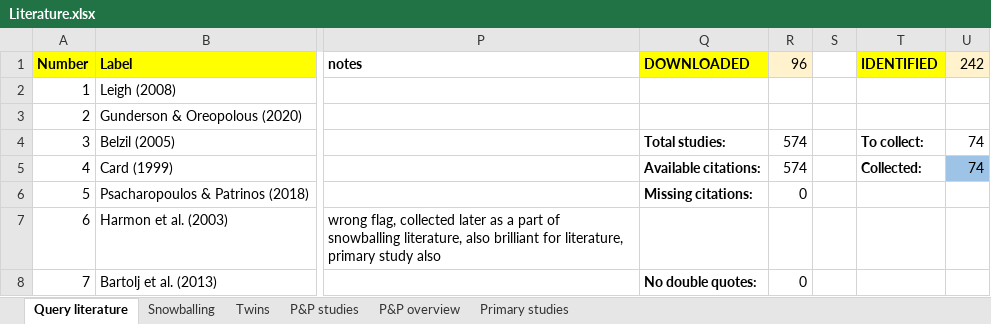
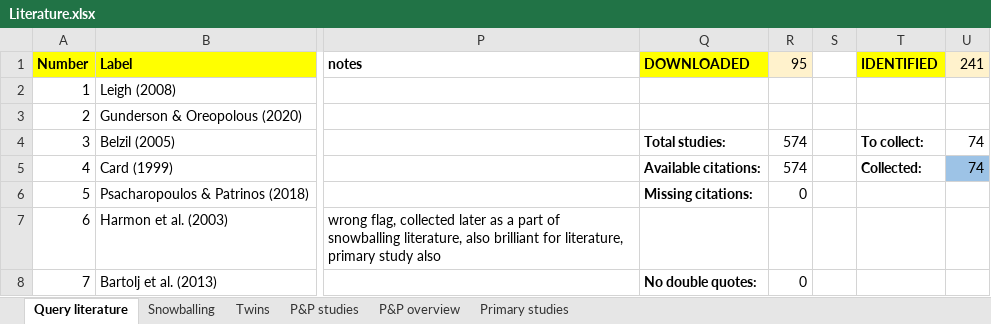
Before and after one commit to PetrCala/Diploma-Thesis, an Excel workbook: Literature/Literature.xlsx, sheet Query literature, drawn as a sheet; only a part is shown, gaps mark what is left out; values as stored, in another font and other column widths than the file's, no borders; conditional formats not drawn; the diff names each change by its address in the sheet, - before the commit and + after, or states it on an @@ line.

```diff
--- a/Literature/Literature.xlsx (sheet Query literature)
+++ b/Literature/Literature.xlsx (sheet Query literature)
-R1: 96
+R1: 95
-U1: 242
+U1: 241
```
Also changed, not shown: sheet Twins, Data/twin_data_master_thesis_cala.xlsm, 2 other files.
